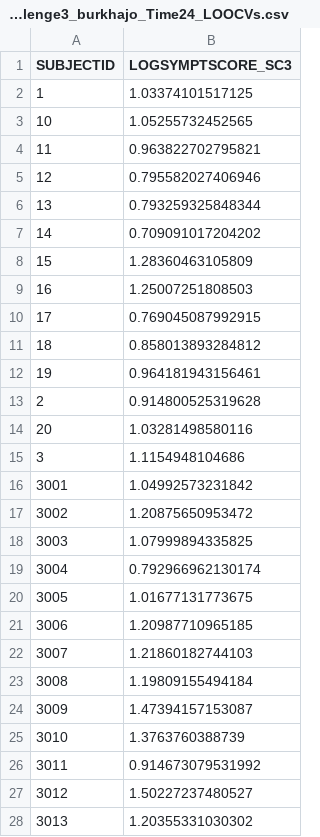
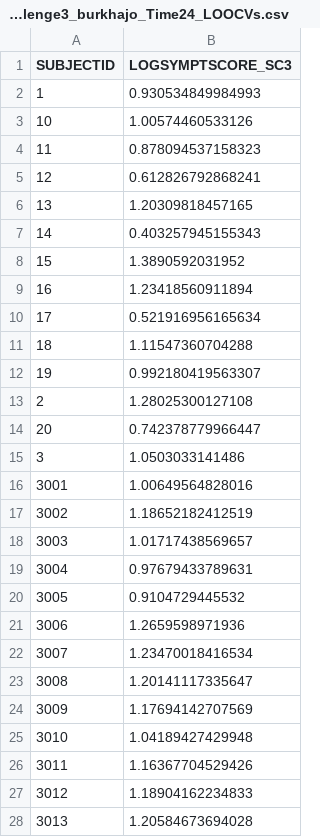
Before and after one commit to joshuaburkhart/TSAR, a CSV file: src/Subchallenge3_burkhajo_Time24_LOOCVs.csv, drawn as a sheet; only a part is shown; the diff covers the shown part only.

```diff
--- a/src/Subchallenge3_burkhajo_Time24_LOOCVs.csv
+++ b/src/Subchallenge3_burkhajo_Time24_LOOCVs.csv
@@ -1,28 +1,28 @@
 SUBJECTID,LOGSYMPTSCORE_SC3
-1,1.03374101517125
-10,1.05255732452565
-11,0.963822702795821
-12,0.795582027406946
-13,0.793259325848344
-14,0.709091017204202
-15,1.28360463105809
-16,1.25007251808503
-17,0.769045087992915
-18,0.858013893284812
-19,0.964181943156461
-2,0.914800525319628
-20,1.03281498580116
-3,1.1154948104686
-3001,1.04992573231842
-3002,1.20875650953472
-3003,1.07999894335825
-3004,0.792966962130174
-3005,1.01677131773675
-3006,1.20987710965185
-3007,1.21860182744103
-3008,1.19809155494184
-3009,1.47394157153087
-3010,1.3763760388739
-3011,0.914673079531992
-3012,1.50227237480527
-3013,1.20355331030302
+1,0.930534849984993
+10,1.00574460533126
+11,0.878094537158323
+12,0.612826792868241
+13,1.20309818457165
+14,0.403257945155343
+15,1.3890592031952
+16,1.23418560911894
+17,0.521916956165634
+18,1.11547360704288
+19,0.992180419563307
+2,1.28025300127108
+20,0.742378779966447
+3,1.0503033141486
+3001,1.00649564828016
+3002,1.18652182412519
+3003,1.01717438569657
+3004,0.97679433789631
+3005,0.9104729445532
+3006,1.2659598971936
+3007,1.23470018416534
+3008,1.20141117335647
+3009,1.17694142707569
+3010,1.04189427429948
+3011,1.16367704529426
+3012,1.18904162234833
+3013,1.20584673694028
```
Also changed, not shown: 91 edited cells elsewhere in this file, src/Subchallenge3_burkhajo_Time0_LOOCVs.csv, src/Subchallenge3_burkhajo_Time0_LeaderboardPredictions.csv, 3 other files.
